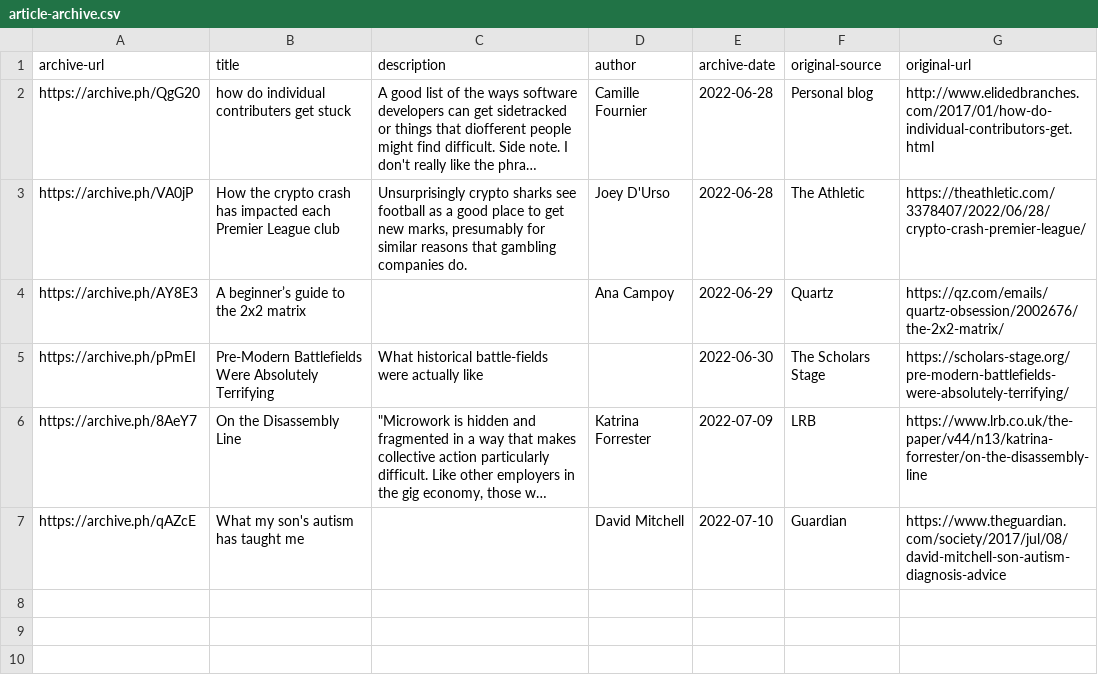
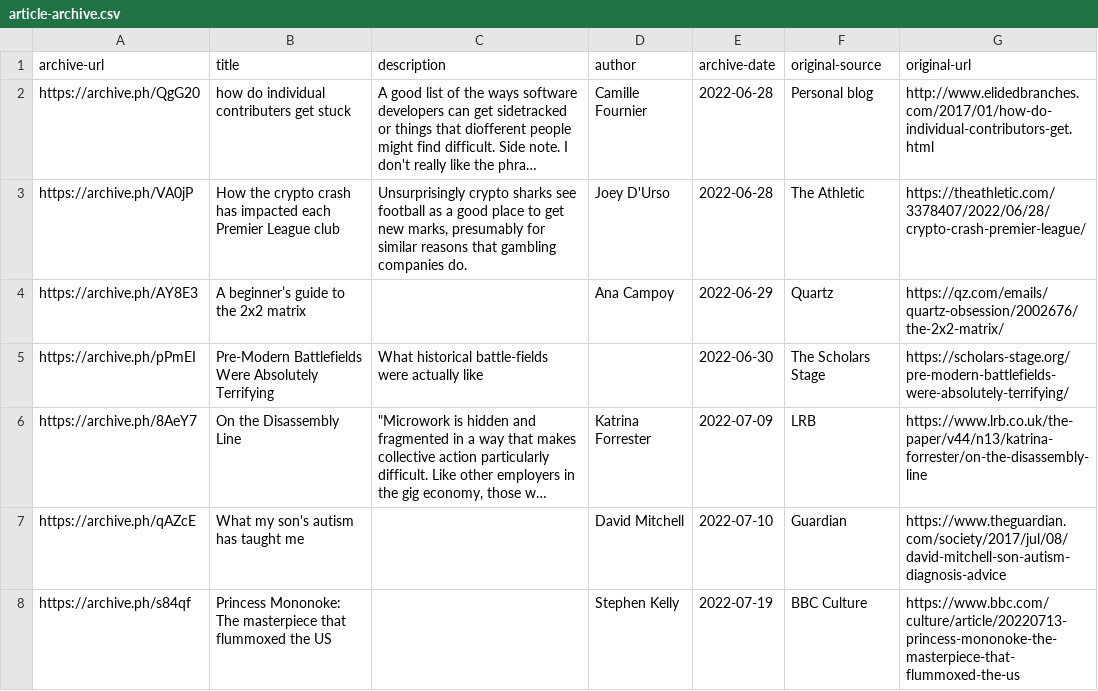
Before and after one commit to tomgp/bookmarks, a CSV file: src/data/article-archive.csv, drawn as a sheet; long unchanged cells end in …; the diff names each change by its address in the sheet, - before the commit and + after, or states it on an @@ line.

Commit message:
data update

```diff
--- a/src/data/article-archive.csv
+++ b/src/data/article-archive.csv
+row 8: https://archive.ph/s84qf | Princess Mononoke: The masterpiece that flummoxed the US |  | Stephen Kelly | 2022-07-19 | BBC Culture | https://www.bbc.com/culture/article/20220713-princess-mononoke-the-masterpiece-that-flummoxed-the-us
```
Also changed, not shown: 1 other file.
